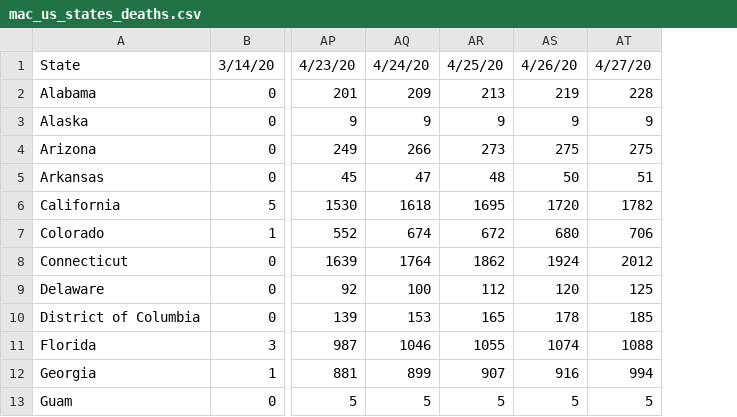
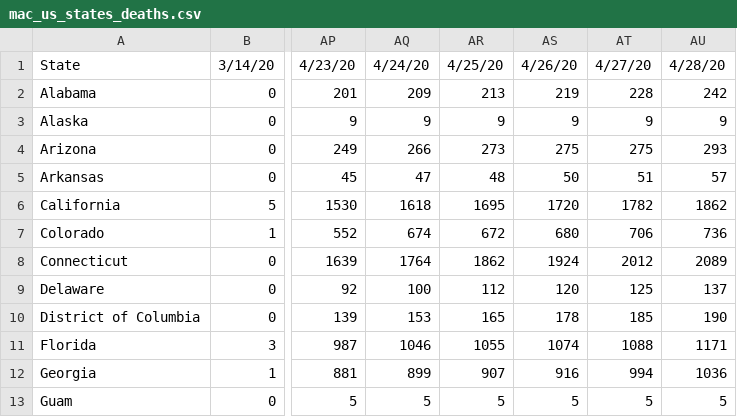
Before and after one commit to meridian-school-computer-science/covid-19, a CSV file: data/us/mac_us_states_deaths.csv, drawn as a sheet; only a part is shown, gaps mark what is left out; the diff names each change by its address in the sheet, - before the commit and + after, or states it on an @@ line.

```diff
--- a/data/us/mac_us_states_deaths.csv
+++ b/data/us/mac_us_states_deaths.csv
+column AU, rows 1-13: 4/28/20 | 242 | 9 | 293 | 57 | 1862 | 736 | 2089 | 137 | 190 | 1171 | 1036 | 5
```
Also changed, not shown: 7 other files.
